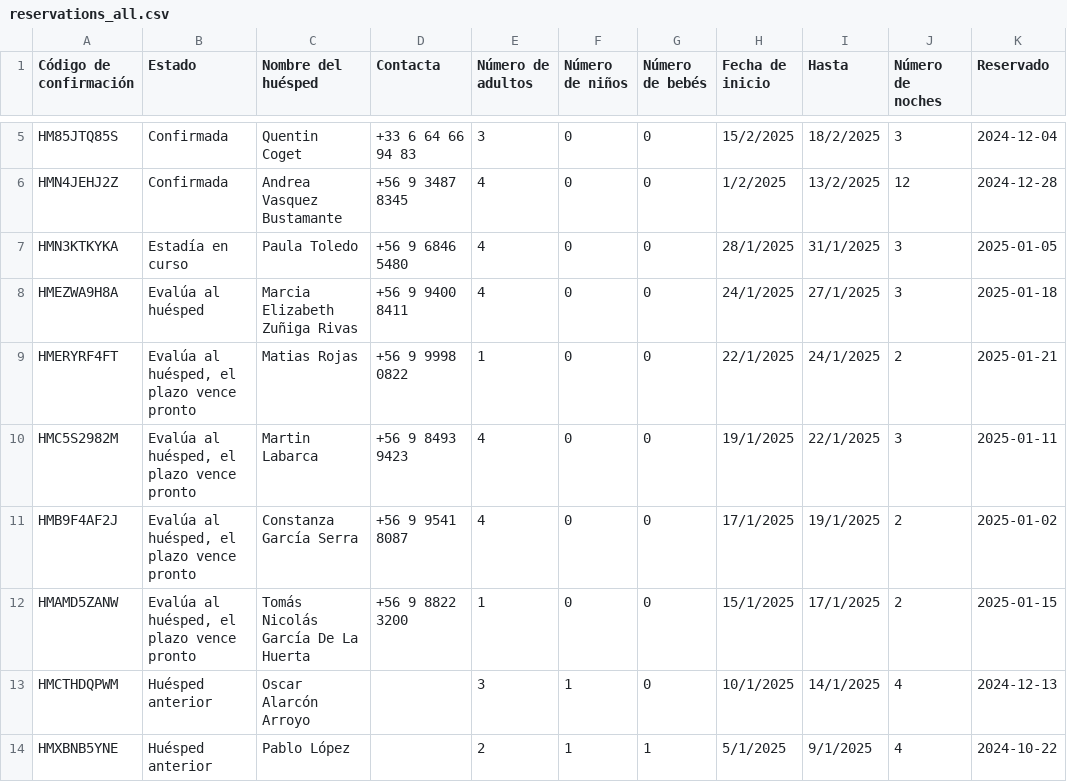
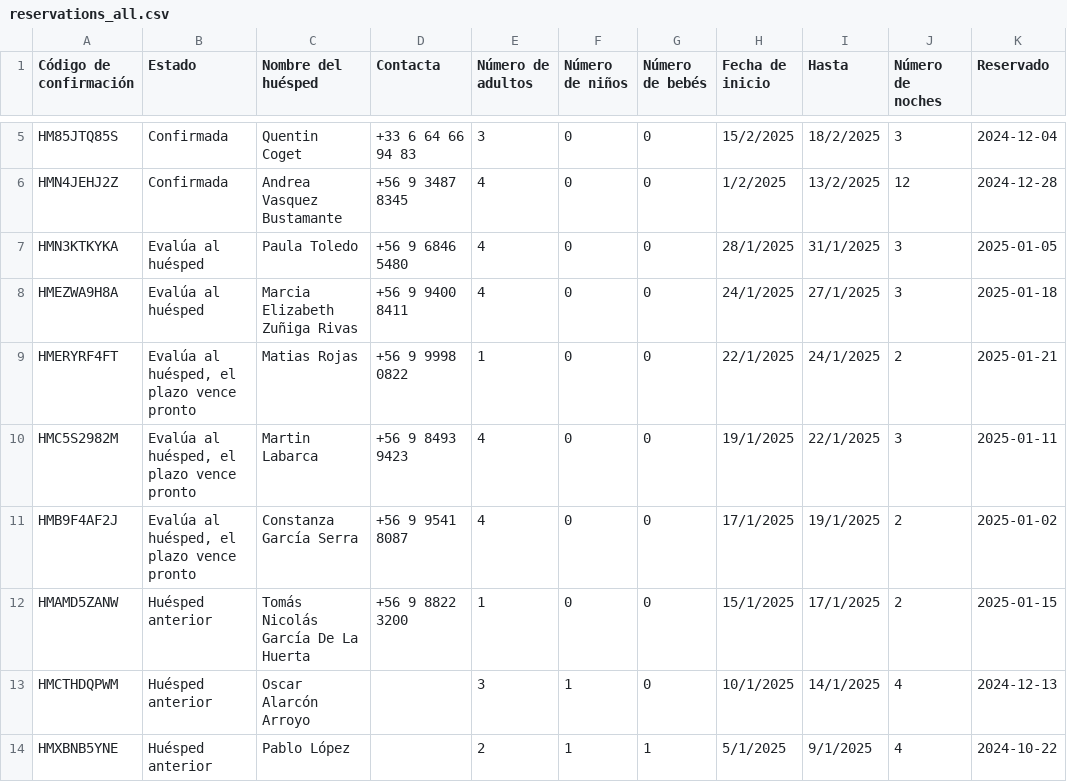
Before and after one commit to lllit/api_bot_bd, a CSV file: temp_calendar/reservations_all.csv, drawn as a sheet; only a part is shown, gaps mark what is left out; the diff names each change by its address in the sheet, - before the commit and + after, or states it on an @@ line.

Commit message:
Actualizar archivo de reservas y json

```diff
--- a/temp_calendar/reservations_all.csv
+++ b/temp_calendar/reservations_all.csv
-B7 (Estado): Estadía en curso
+B7 (Estado): Evalúa al huésped
-B12 (Estado): Evalúa al huésped, el plazo vence pronto
+B12 (Estado): Huésped anterior
```
Also changed, not shown: 1 other file.
